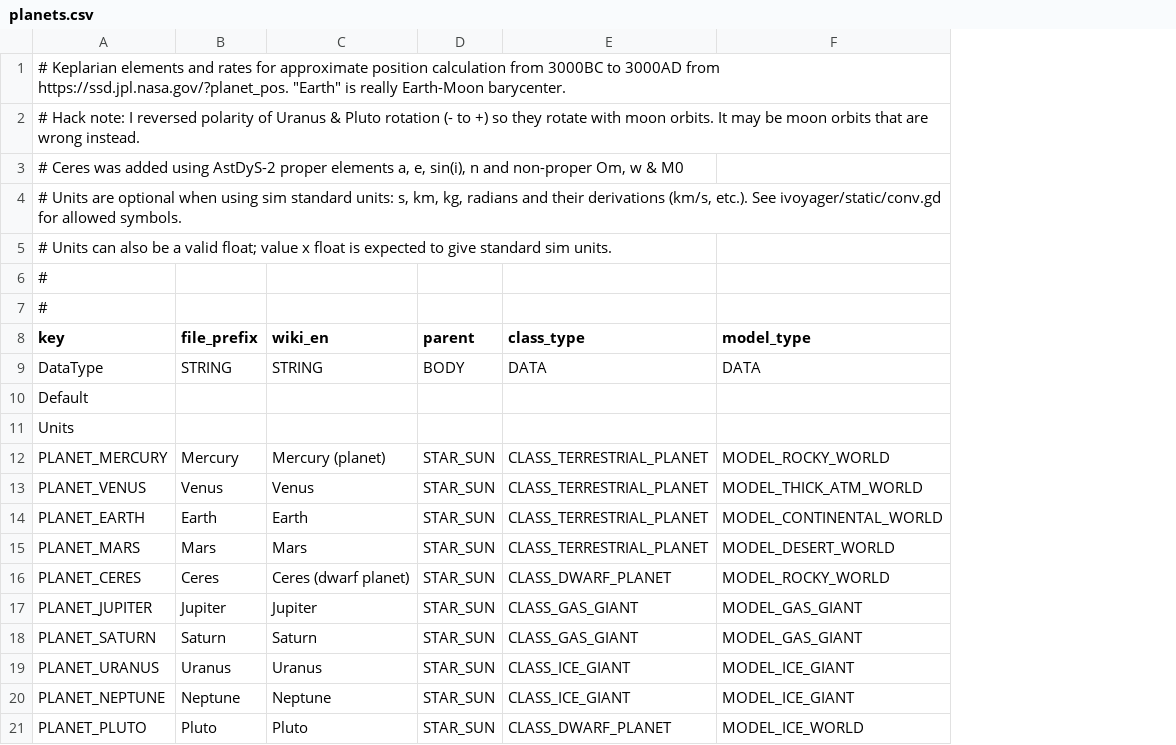
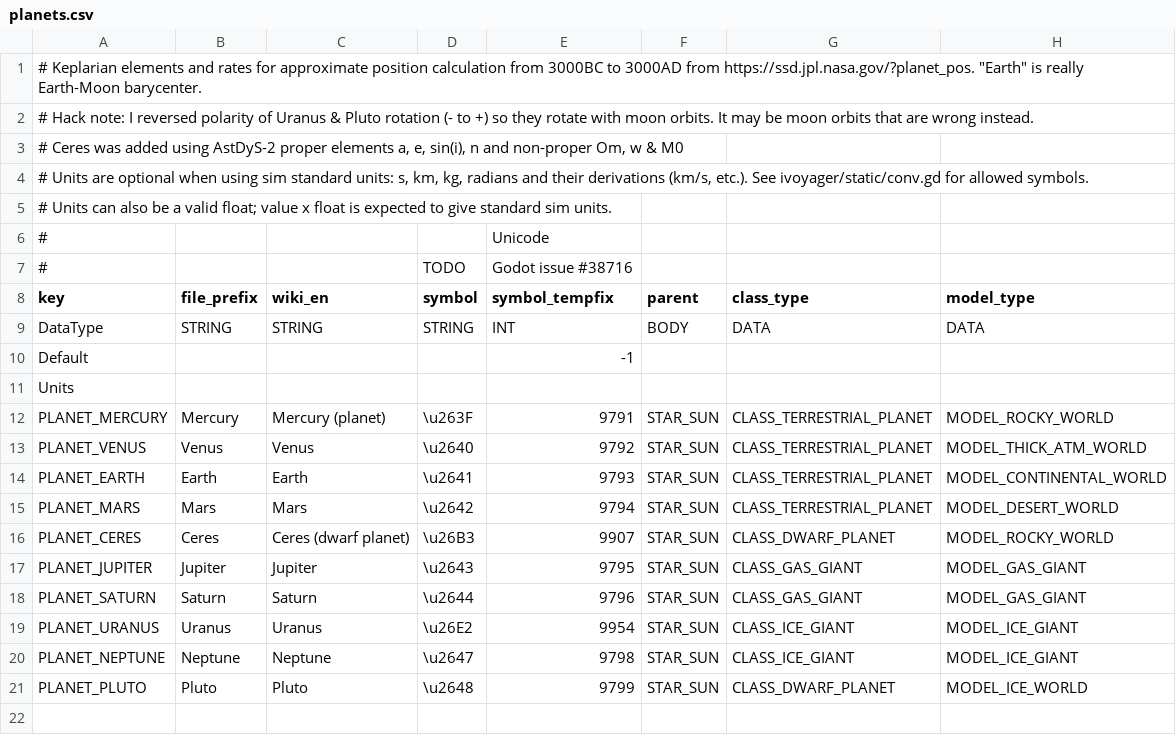
Before and after one commit to ivoyager/ivoyager, a CSV file: data/solar_system/planets.csv, drawn as a sheet; only a part is shown; the diff names each change by its address in the sheet, - before the commit and + after, or states it on an @@ line.

```diff
--- a/data/solar_system/planets.csv
+++ b/data/solar_system/planets.csv
+column D (symbol), row 7: TODO; rows 9-21: STRING |  |  | \u263F | \u2640 | \u2641 | \u2642 | \u26B3 | \u2643 | \u2644 | \u26E2 | \u2647 | \u2648
+column E (symbol_tempfix), rows 6-7: Unicode | Godot issue #38716; rows 9-21: INT | -1 |  | 9791 | 9792 | 9793 | 9794 | 9907 | 9795 | 9796 | 9954 | 9798 | 9799
```
Also changed, not shown: data/solar_system/moons.csv, data/solar_system/stars.csv, 8 other files.
